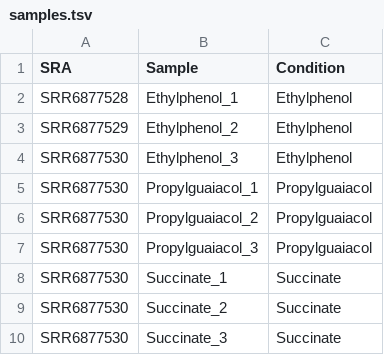
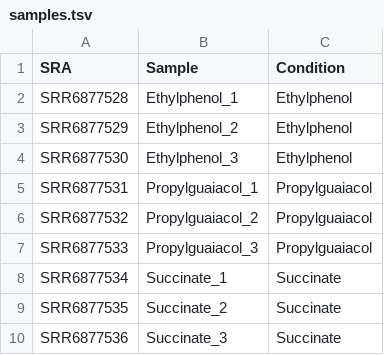
Before and after one commit to davidlevybooth/Praxis, a TSV file: samples.tsv, drawn as a sheet.

```diff
--- a/samples.tsv
+++ b/samples.tsv
@@ -4,7 +4,7 @@ SRR6877529	Ethylphenol_2	Ethylphenol
 SRR6877530	Ethylphenol_3	Ethylphenol
-SRR6877530	Propylguaiacol_1	Propylguaiacol
-SRR6877530	Propylguaiacol_2	Propylguaiacol
-SRR6877530	Propylguaiacol_3	Propylguaiacol
-SRR6877530	Succinate_1	Succinate
-SRR6877530	Succinate_2	Succinate
-SRR6877530	Succinate_3	Succinate
+SRR6877531	Propylguaiacol_1	Propylguaiacol
+SRR6877532	Propylguaiacol_2	Propylguaiacol
+SRR6877533	Propylguaiacol_3	Propylguaiacol
+SRR6877534	Succinate_1	Succinate
+SRR6877535	Succinate_2	Succinate
+SRR6877536	Succinate_3	Succinate
```
Also changed, not shown: 6 other files.
